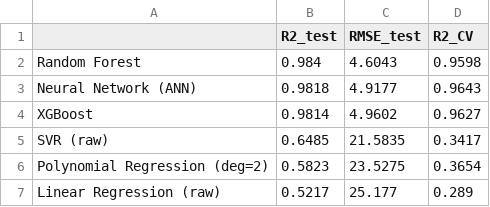
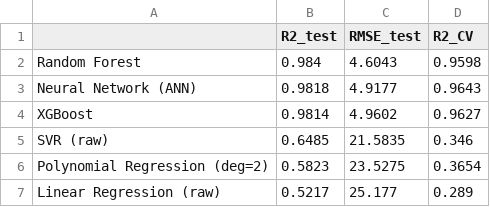
Before and after one commit to alenarth/hepato_cryo_ai, a CSV file: data/comparison_table.csv, drawn as a sheet.

```diff
--- a/data/comparison_table.csv
+++ b/data/comparison_table.csv
@@ -4,3 +4,3 @@ Neural Network (ANN),0.9818,4.9177,0.9643
 XGBoost,0.9814,4.9602,0.9627
-SVR (raw),0.6485,21.5835,0.3417
+SVR (raw),0.6485,21.5835,0.346
 Polynomial Regression (deg=2),0.5823,23.5275,0.3654
```
Also changed, not shown: 10 other files.
